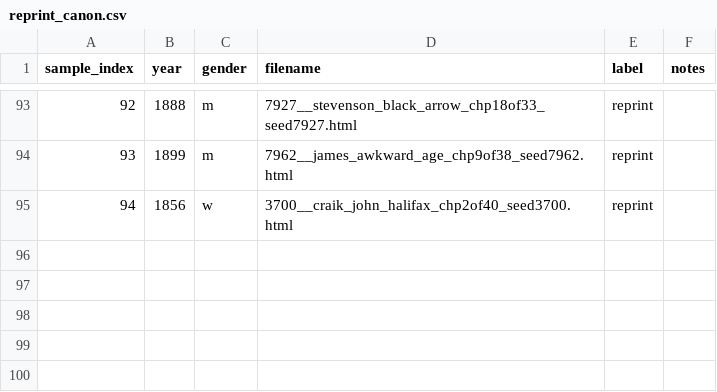
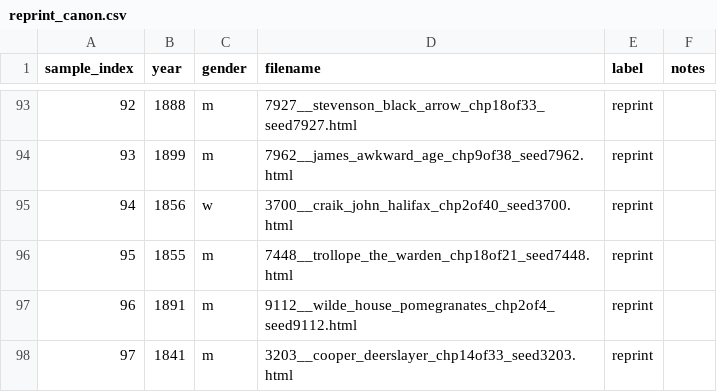
Before and after one commit to ge1789/common-library, a CSV file: reprint_canon.csv, drawn as a sheet; only a part is shown, gaps mark what is left out; the diff names each change by its address in the sheet, - before the commit and + after, or states it on an @@ line.

```diff
--- a/reprint_canon.csv
+++ b/reprint_canon.csv
+row 96: 95 | 1855 | m | 7448__trollope_the_warden_chp18of21_seed7448.html | reprint
+row 97: 96 | 1891 | m | 9112__wilde_house_pomegranates_chp2of4_seed9112.html | reprint
+row 98: 97 | 1841 | m | 3203__cooper_deerslayer_chp14of33_seed3203.html | reprint
```
Also changed, not shown: common_library.csv, other_novels.csv.
